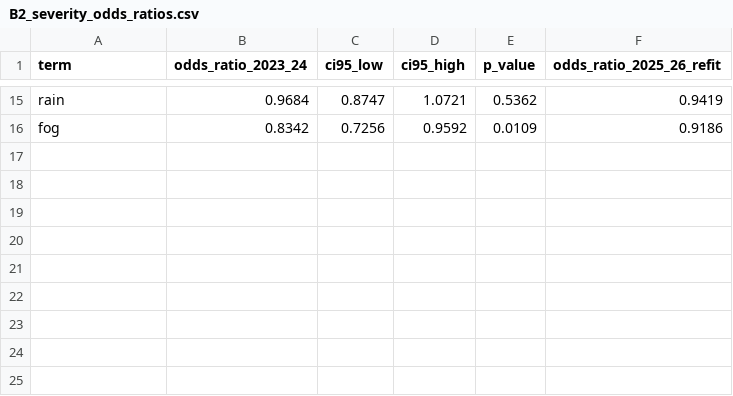
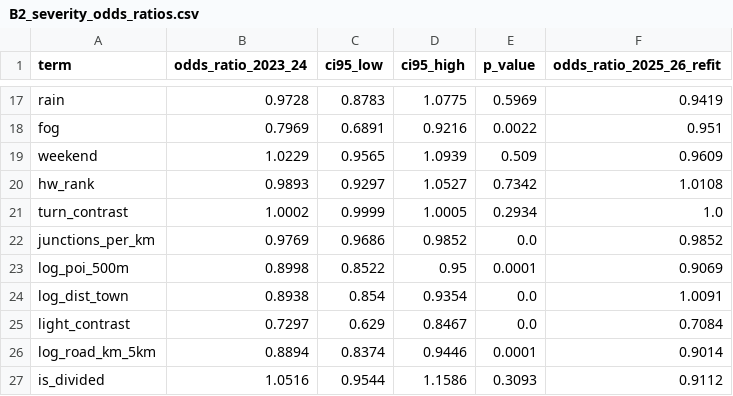
Before and after one commit to rehan-hehe/Granica---Risk_Horizon, a CSV file: 06_results/03_conditions/B2_severity_odds_ratios.csv, drawn as a sheet; only a part is shown, gaps mark what is left out; addresses are those after the commit; the diff covers the shown part only; the diff names each change by its address in the sheet, - before the commit and + after, or states it on an @@ line.

```diff
--- a/06_results/03_conditions/B2_severity_odds_ratios.csv
+++ b/06_results/03_conditions/B2_severity_odds_ratios.csv
-B17 (odds_ratio_2023_24): 0.9684
+B17 (odds_ratio_2023_24): 0.9728
-C17 (ci95_low): 0.8747
+C17 (ci95_low): 0.8783
-D17 (ci95_high): 1.0721
+D17 (ci95_high): 1.0775
-E17 (p_value): 0.5362
+E17 (p_value): 0.5969
-B18 (odds_ratio_2023_24): 0.8342
+B18 (odds_ratio_2023_24): 0.7969
-C18 (ci95_low): 0.7256
+C18 (ci95_low): 0.6891
-D18 (ci95_high): 0.9592
+D18 (ci95_high): 0.9216
-E18 (p_value): 0.0109
+E18 (p_value): 0.0022
-F18 (odds_ratio_2025_26_refit): 0.9186
+F18 (odds_ratio_2025_26_refit): 0.951
+row 19: weekend | 1.0229 | 0.9565 | 1.0939 | 0.509 | 0.9609
+row 20: hw_rank | 0.9893 | 0.9297 | 1.0527 | 0.7342 | 1.0108
+row 21: turn_contrast | 1.0002 | 0.9999 | 1.0005 | 0.2934 | 1.0
+row 22: junctions_per_km | 0.9769 | 0.9686 | 0.9852 | 0.0 | 0.9852
+row 23: log_poi_500m | 0.8998 | 0.8522 | 0.95 | 0.0001 | 0.9069
+row 24: log_dist_town | 0.8938 | 0.854 | 0.9354 | 0.0 | 1.0091
+row 25: light_contrast | 0.7297 | 0.629 | 0.8467 | 0.0 | 0.7084
+row 26: log_road_km_5km | 0.8894 | 0.8374 | 0.9446 | 0.0001 | 0.9014
+row 27: is_divided | 1.0516 | 0.9544 | 1.1586 | 0.3093 | 0.9112
```
Also changed, not shown: 3 added rows, 1 removed row and 56 edited cells elsewhere in this file, 06_results/03_conditions/B2_darkness_multipliers.csv, 06_results/04_signal_bands/C_band_definitions.csv, 47 other files.
